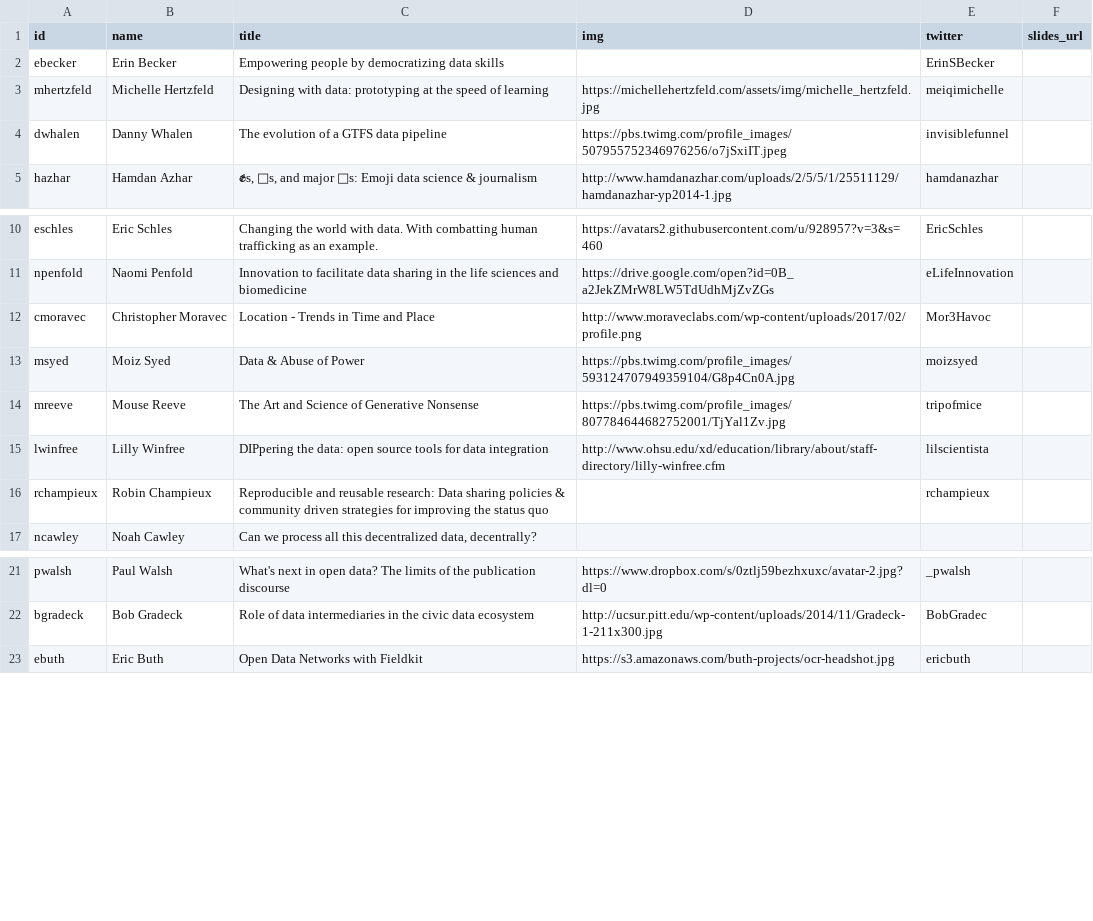
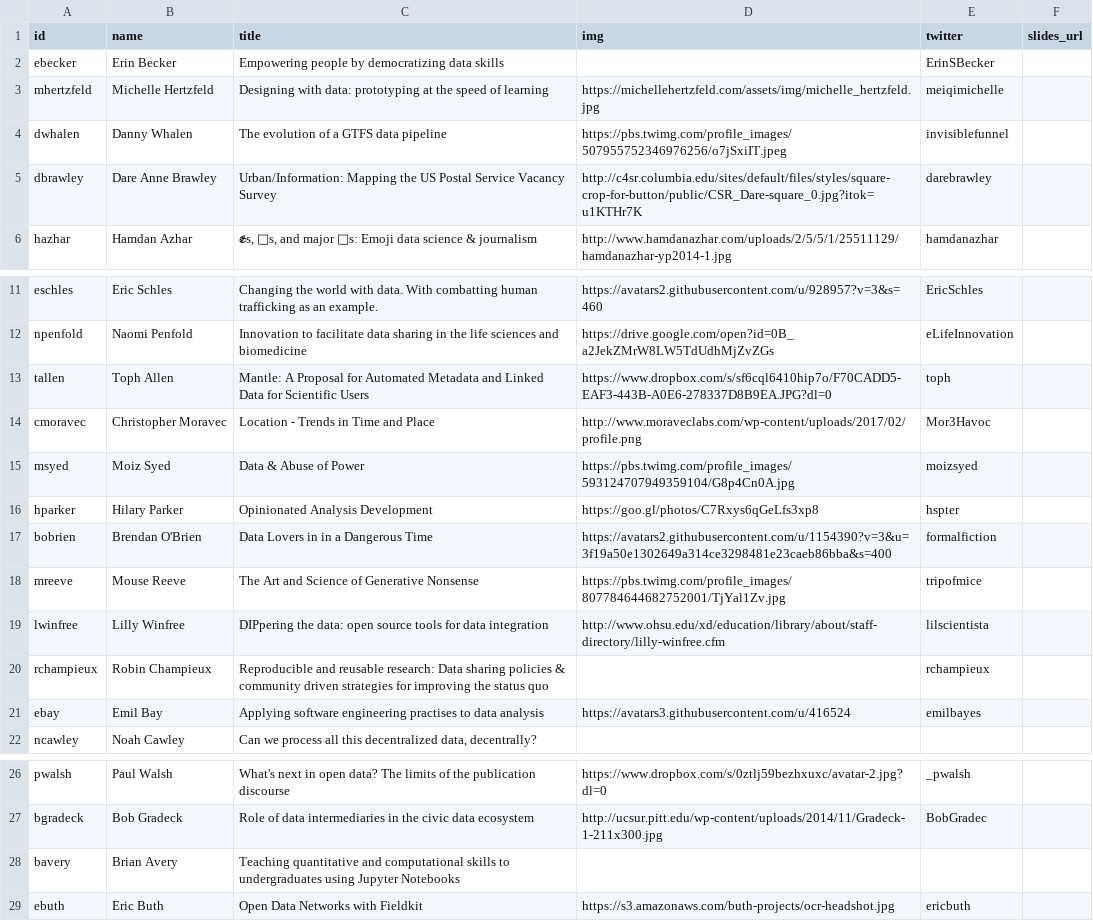
Before and after one commit to csvconf/csvconf.com, a CSV file: _data/2017_speakers.csv, drawn as a sheet; only a part is shown, gaps mark what is left out.

Commit message:
Added some more speakers

```diff
--- a/_data/2017_speakers.csv
+++ b/_data/2017_speakers.csv
@@ -4,2 +4,3 @@ mhertzfeld,Michelle Hertzfeld,"Designing with data: prototyping at the speed of
 dwhalen,Danny Whalen,"The evolution of a GTFS data pipeline",https://pbs.twimg.com/profile_images/507955752346976256/o7jSxiIT.jpeg,invisiblefunnel,
+dbrawley,Dare Anne Brawley,"Urban/Information: Mapping the US Postal Service Vacancy Survey",http://c4sr.columbia.edu/sites/default/files/styles/square-crop-for-button/public/CSR_Dare-square_0.jpg?itok=u1KTHr7K,darebrawley,
 hazhar, Hamdan Azhar,"✊s, 🌹s, and major 🔑s: Emoji data science & journalism",http://www.hamdanazhar.com/uploads/2/5/5/1/25511129/hamdanazhar-yp2014-1.jpg,hamdanazhar,
@@ -11,4 +12,7 @@ eschles,Eric Schles,"Changing the world with data. With combatting human traffic
 npenfold,Naomi Penfold,"Innovation to facilitate data sharing in the life sciences and biomedicine",https://drive.google.com/open?id=0B_a2JekZMrW8LW5TdUdhMjZvZGs,eLifeInnovation,
+tallen,Toph Allen,"Mantle: A Proposal for Automated Metadata and Linked Data for Scientific Users",https://www.dropbox.com/s/sf6cql6410hip7o/F70CADD5-EAF3-443B-A0E6-278337D8B9EA.JPG?dl=0,toph,
 cmoravec, Christopher Moravec,"Location - Trends in Time and Place",http://www.moraveclabs.com/wp-content/uploads/2017/02/profile.png,Mor3Havoc,
 msyed,Moiz Syed,"Data & Abuse of Power",https://pbs.twimg.com/profile_images/593124707949359104/G8p4Cn0A.jpg,moizsyed,
+hparker,Hilary Parker,"Opinionated Analysis Development",https://goo.gl/photos/C7Rxys6qGeLfs3xp8,hspter,
+bobrien,Brendan O'Brien,"Data Lovers in in a Dangerous Time",https://avatars2.githubusercontent.com/u/1154390?v=3&u=3f19a50e1302649a314ce3298481e23caeb86bba&s=400,formalfiction,
 mreeve,Mouse Reeve,"The Art and Science of Generative Nonsense",https://pbs.twimg.com/profile_images/807784644682752001/TjYal1Zv.jpg,tripofmice,
@@ -16,2 +20,3 @@ lwinfree,Lilly Winfree,"DIPpering the data: open source tools for data integrati
 rchampieux,Robin Champieux,"Reproducible and reusable research: Data sharing policies & community driven strategies for improving the status quo",,rchampieux,
+ebay,Emil Bay,"Applying software engineering practises to data analysis",https://avatars3.githubusercontent.com/u/416524,emilbayes,
 ncawley,Noah Cawley,"Can we process all this decentralized data, decentrally?",,,
@@ -22,2 +27,3 @@ pwalsh,Paul Walsh,"What's next in open data? The limits of the publication disco
 bgradeck,Bob Gradeck,"Role of data intermediaries in the civic data ecosystem",http://ucsur.pitt.edu/wp-content/uploads/2014/11/Gradeck-1-211x300.jpg,BobGradec,
+bavery,Brian Avery,"Teaching quantitative and computational skills to undergraduates using Jupyter Notebooks",,,
 ebuth,Eric Buth,"Open Data Networks with Fieldkit",https://s3.amazonaws.com/buth-projects/ocr-headshot.jpg,ericbuth,
```
